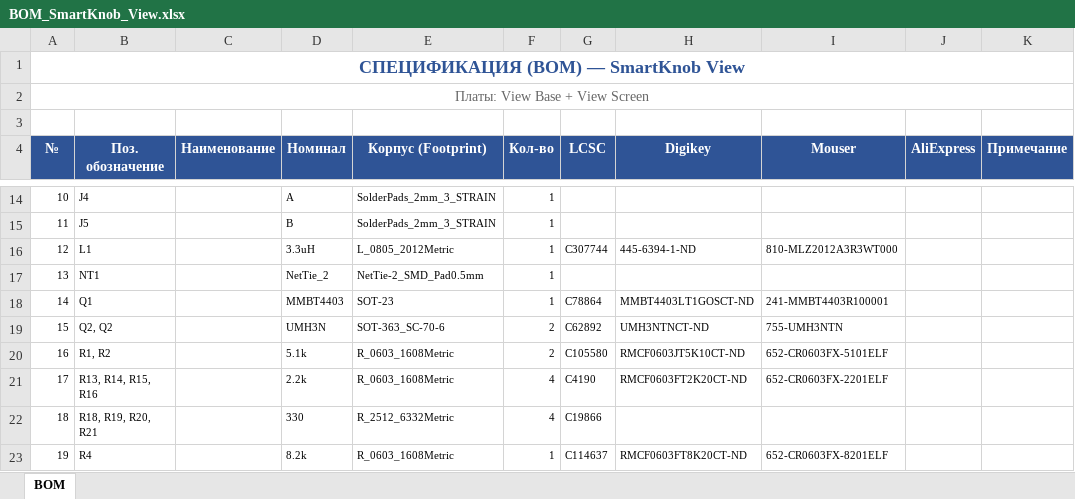
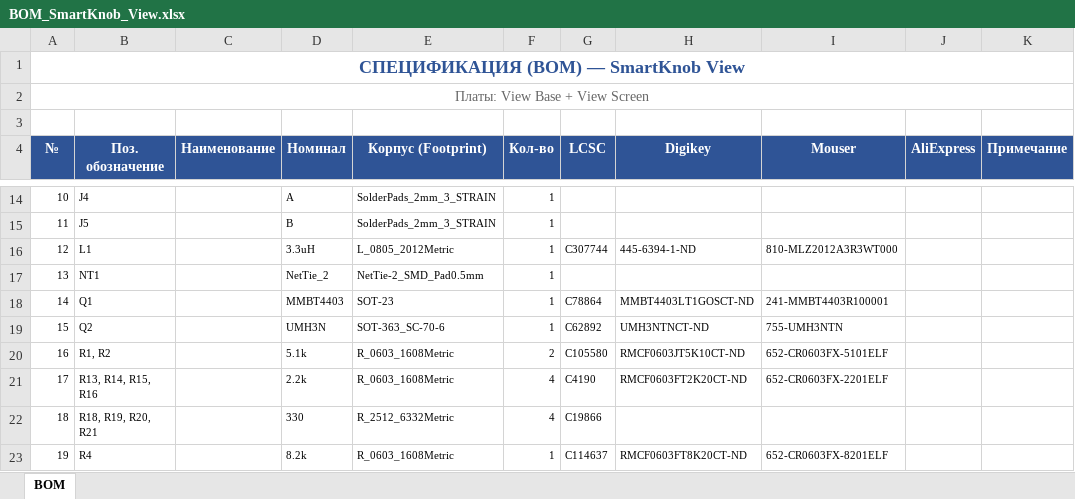
Before and after one commit to Moonlight17/smartknob, an Excel workbook: releases/BOM_SmartKnob_View.xlsx, sheet BOM, drawn as a sheet; only a part is shown, gaps mark what is left out; values as stored, in another font and other column widths than the file's, no borders; the diff names each change by its address in the sheet, - before the commit and + after, or states it on an @@ line.

Commit message:
Fix BOM: deduplicate multi-unit components (Q2 UMH3N appeared twice)
KiCad multi-unit symbols (e.g. dual transistor in SOT-363) produce
separate symbol_instances entries for each unit with the same Reference.
The BOM parser now deduplicates by RefDes to avoid reporting Q2 twice.

```diff
--- a/releases/BOM_SmartKnob_View.xlsx (sheet BOM)
+++ b/releases/BOM_SmartKnob_View.xlsx (sheet BOM)
-B19 (Поз. обозначение): Q2, Q2
+B19 (Поз. обозначение): Q2
-F19 (Кол-во): 2
+F19 (Кол-во): 1
```
Also changed, not shown: 2 other files.
